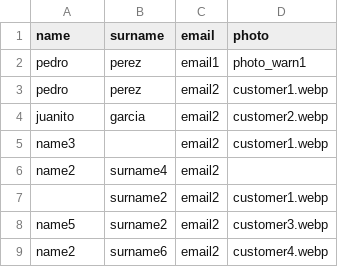
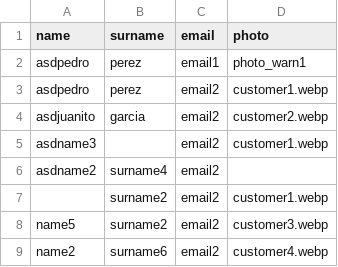
Before and after one commit to luispilarh/tamCrm, a CSV file: example.csv, drawn as a sheet.

```diff
--- a/example.csv
+++ b/example.csv
@@ -1,7 +1,7 @@
 "name","surname","email","photo"
-"pedro","perez","email1","photo_warn1"
-"pedro","perez","email2","customer1.webp"
-"juanito","garcia","email2","customer2.webp"
-"name3",,"email2","customer1.webp"
-"name2","surname4","email2",
+"asdpedro","perez","email1","photo_warn1"
+"asdpedro","perez","email2","customer1.webp"
+"asdjuanito","garcia","email2","customer2.webp"
+"asdname3",,"email2","customer1.webp"
+"asdname2","surname4","email2",
 ,"surname2","email2","customer1.webp"
```
Also changed, not shown: 11 other files.
